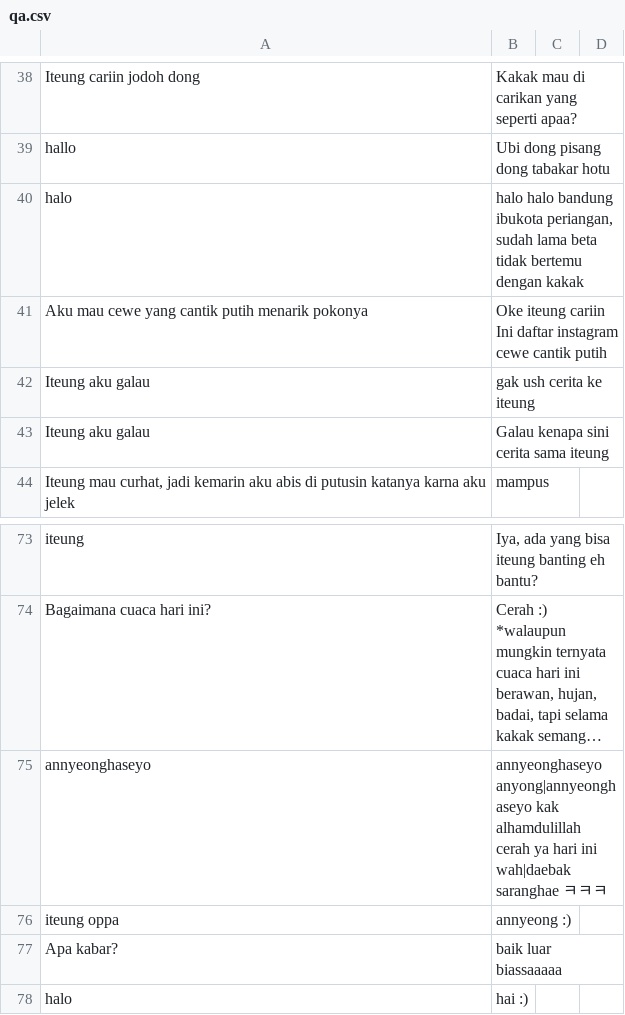
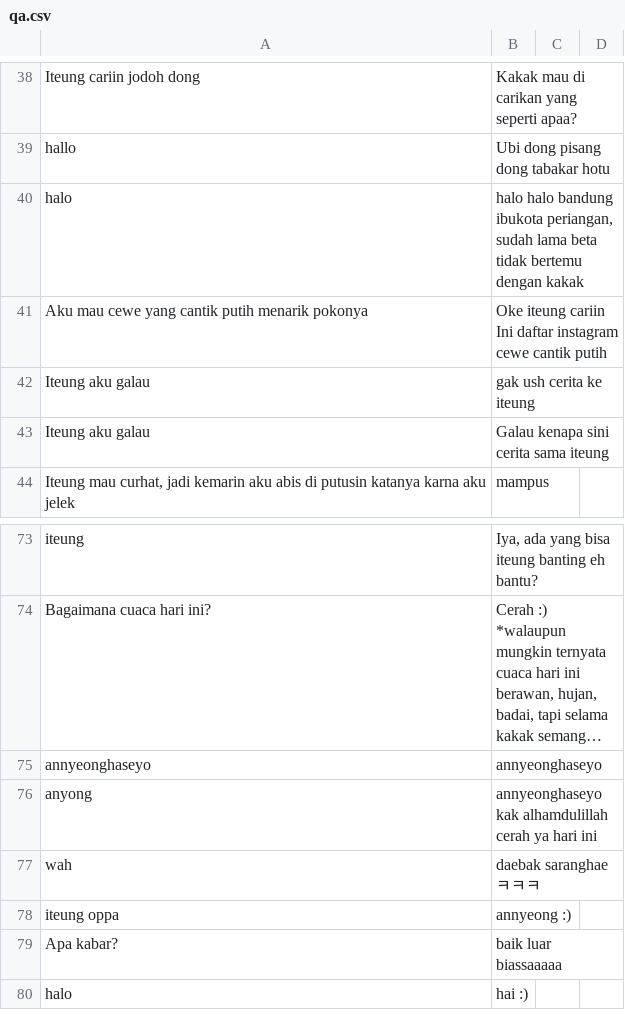
Before and after one commit to InformaticsResearchCenter/iteung-ai, a CSV file: dataset/qa.csv, drawn as a sheet; only a part is shown, gaps mark what is left out; long unchanged cells end in …; ↵ is a line break in a cell; the diff names each change by its address in the sheet, - before the commit and + after, or states it on an @@ line.

Commit message:
clean

```diff
--- a/dataset/qa.csv
+++ b/dataset/qa.csv
-B41: …cantik putih
+B41: …cantik putih
-B75: annyeonghaseyo ↵ anyong|annyeonghaseyo kak alhamdulillah cerah ya hari ini ↵ wah|daebak saranghae ㅋㅋㅋ
+B75: annyeonghaseyo
+row 76: anyong | annyeonghaseyo kak alhamdulillah cerah ya hari ini
+row 77: wah | daebak saranghae ㅋㅋㅋ
```
